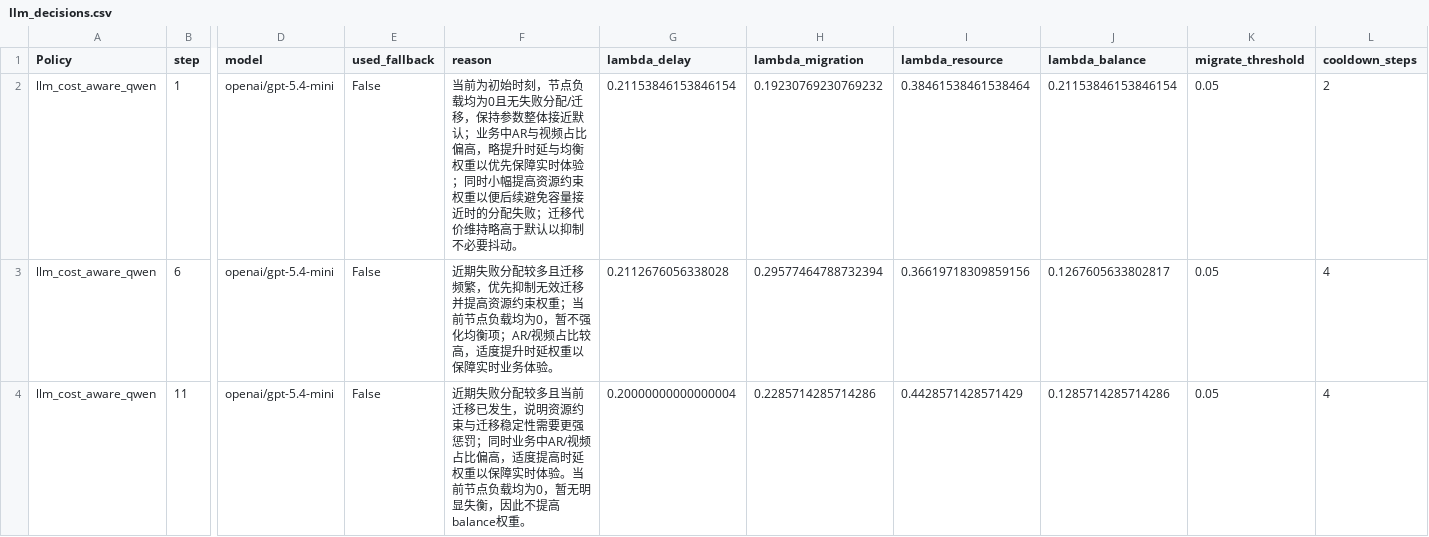
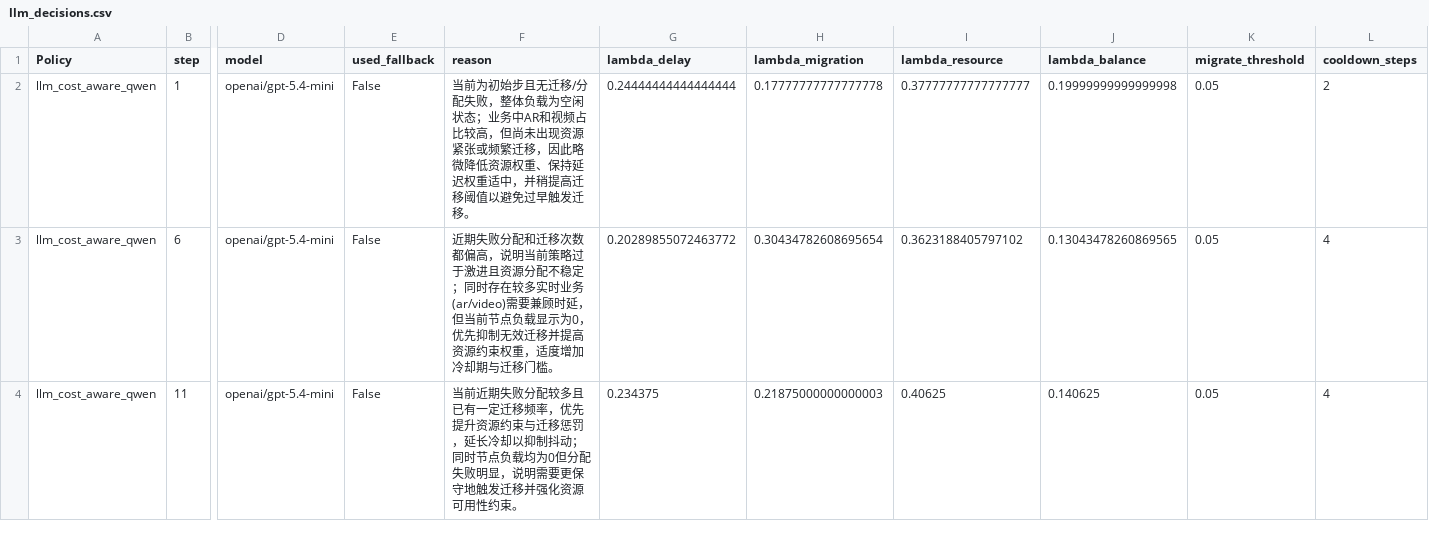
Before and after one commit to strive66655/service_migration, a CSV file: experiments/results/llm_decisions.csv, drawn as a sheet; only a part is shown, gaps mark what is left out; the diff covers the shown part only; the diff names each change by its address in the sheet, - before the commit and + after, or states it on an @@ line.

```diff
--- a/experiments/results/llm_decisions.csv
+++ b/experiments/results/llm_decisions.csv
-F2 (reason): …前为初始时刻，节点负载均为0且无失败分配/迁移，保持参数整体接近默认；业务中AR与视频占比偏高，略提升时延与均衡权重以优先保障实时体验；同时小幅提高资源约束权重以便后续避免容量接近时的分配失败；迁移代价维持略高于默认以抑制不必要抖动。
+F2 (reason): …前为初始步且无迁移/分配失败，整体负载为空闲状态；业务中AR和视频占比较高，但尚未出现资源紧张或频繁迁移，因此略微降低资源权重、保持延迟权重适中，并稍提高迁移阈值以避免过早触发迁移。
-G2 (lambda_delay): 0.21153846153846154
+G2 (lambda_delay): 0.24444444444444444
-H2 (lambda_migration): 0.19230769230769232
+H2 (lambda_migration): 0.17777777777777778
-I2 (lambda_resource): 0.38461538461538464
+I2 (lambda_resource): 0.37777777777777777
-J2 (lambda_balance): 0.21153846153846154
+J2 (lambda_balance): 0.19999999999999998
-F3 (reason): …失败分配较多且迁移频繁，优先抑制无效迁移并提高资源约束权重；当前节点负载均为0，暂不强化均衡项；AR/视频占比较高，适度提升时延权重以保障实时业务体验。
+F3 (reason): …失败分配和迁移次数都偏高，说明当前策略过于激进且资源分配不稳定；同时存在较多实时业务(ar/video)需要兼顾时延，但当前节点负载显示为0，优先抑制无效迁移并提高资源约束权重，适度增加冷却期与迁移门槛。
-G3 (lambda_delay): 0.2112676056338028
+G3 (lambda_delay): 0.20289855072463772
-H3 (lambda_migration): 0.29577464788732394
+H3 (lambda_migration): 0.30434782608695654
-I3 (lambda_resource): 0.36619718309859156
+I3 (lambda_resource): 0.3623188405797102
-J3 (lambda_balance): 0.1267605633802817
+J3 (lambda_balance): 0.13043478260869565
-F4 (reason): 近期失败分配较多且当前迁移已发生，说明资源约束与迁移稳定性需要更强惩罚；同时业务中AR/视频占比偏高，适度提高时延权重以保障实时体验。当前节点负载均为0，暂无明显失衡，因此不提高balance权重。
+F4 (reason): 当前近期失败分配较多且已有一定迁移频率，优先提升资源约束与迁移惩罚，延长冷却以抑制抖动；同时节点负载均为0但分配失败明显，说明需要更保守地触发迁移并强化资源可用性约束。
-G4 (lambda_delay): 0.20000000000000004
+G4 (lambda_delay): 0.234375
-H4 (lambda_migration): 0.2285714285714286
+H4 (lambda_migration): 0.21875000000000003
-I4 (lambda_resource): 0.4428571428571429
+I4 (lambda_resource): 0.40625
-J4 (lambda_balance): 0.1285714285714286
+J4 (lambda_balance): 0.140625
```
Also changed, not shown: 4 added rows and 64 edited cells elsewhere in this file, experiments/results/baseline_results.csv, experiments/results/baseline_step_results.csv, 7 other files.
